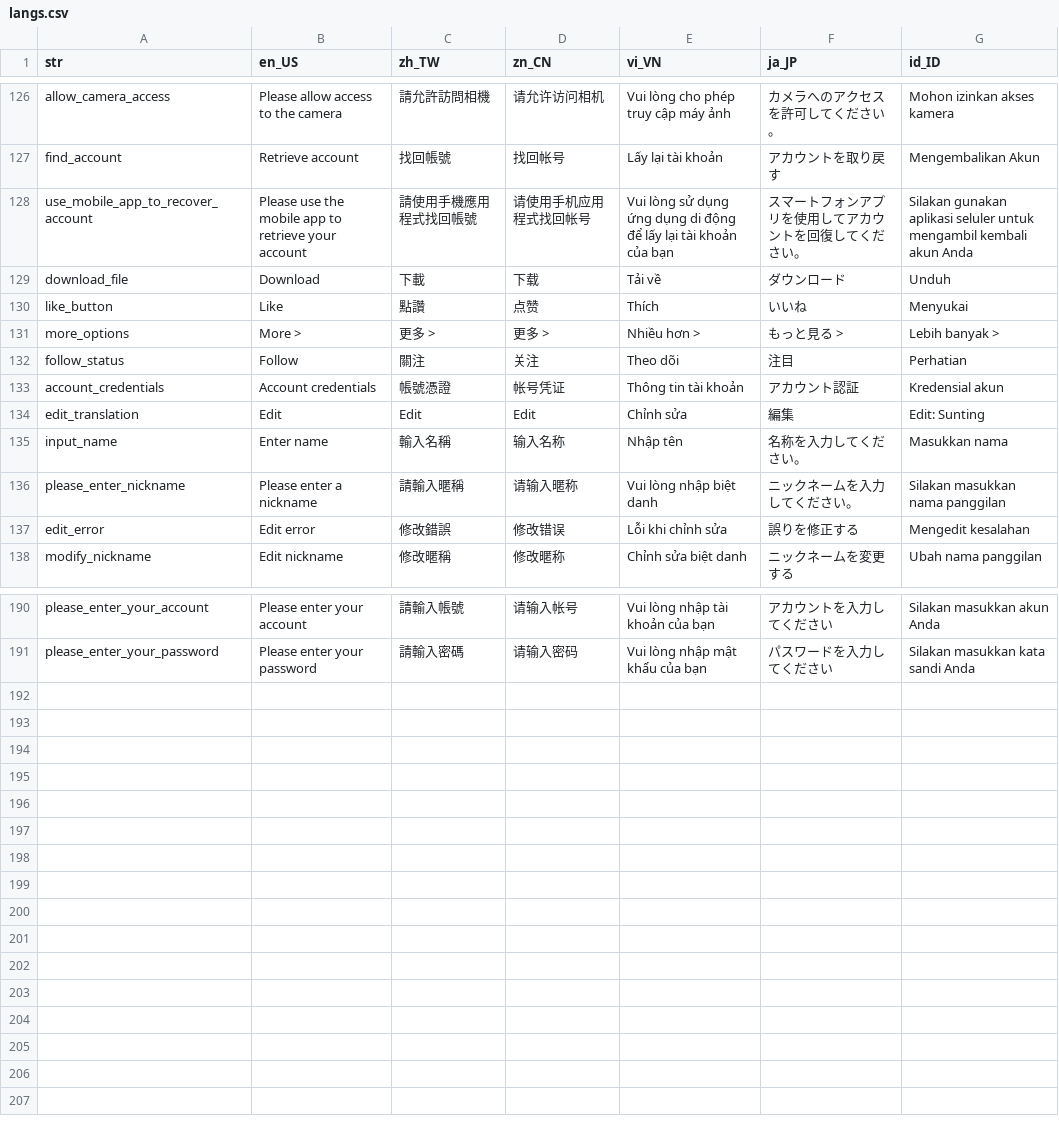
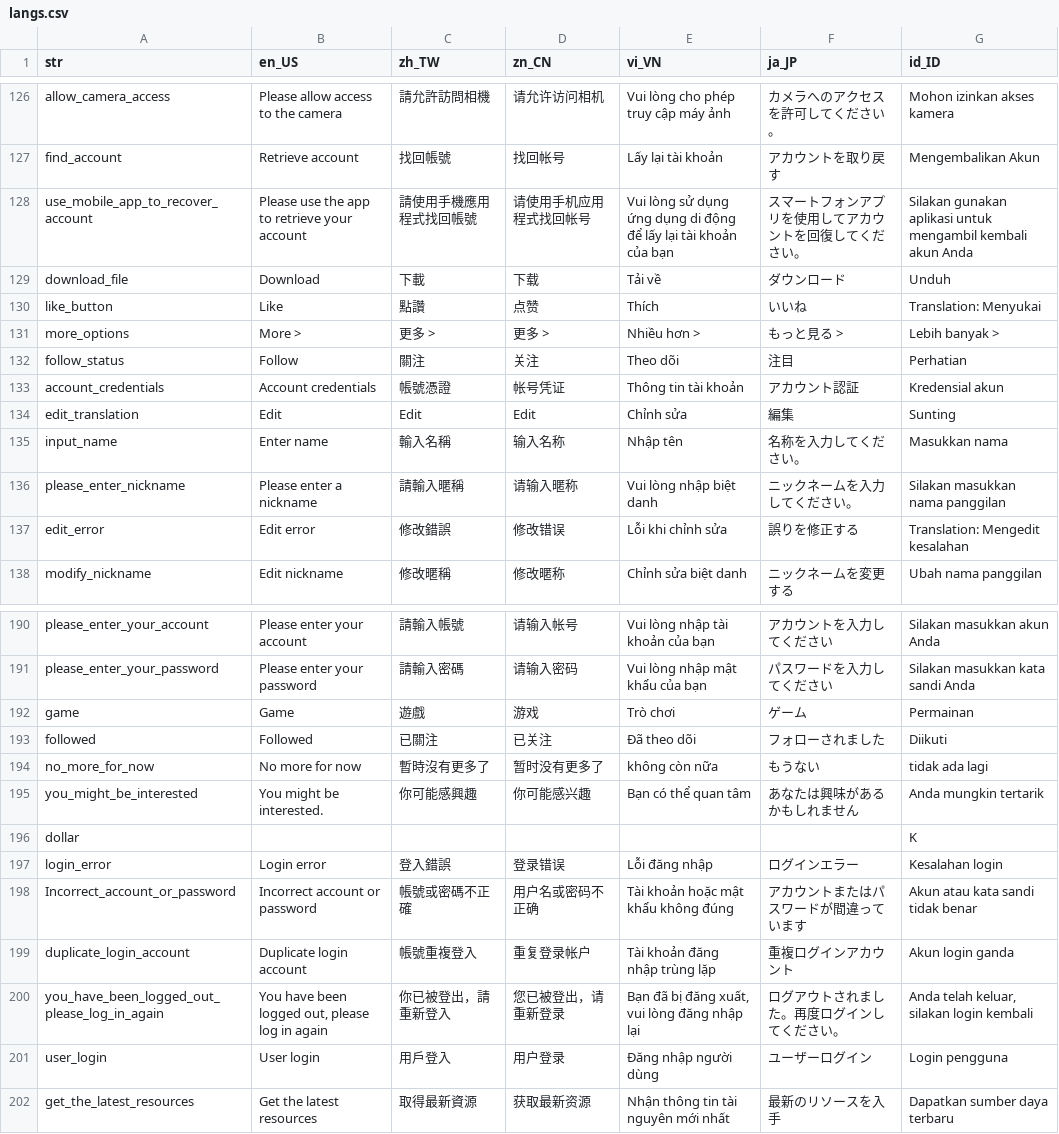
Before and after one commit to smallseven1213/hm-video-app, a CSV file: apps/app_gs/assets/langs/langs.csv, drawn as a sheet; only a part is shown, gaps mark what is left out; the diff covers the shown part only.

```diff
--- a/apps/app_gs/assets/langs/langs.csv
+++ b/apps/app_gs/assets/langs/langs.csv
@@ -127,5 +127,5 @@ allow_camera_access,Please allow access to the camera,請允許訪問相機,请
 find_account,Retrieve account,找回帳號,找回帐号,Lấy lại tài khoản,アカウントを取り戻す,Mengembalikan Akun
-use_mobile_app_to_recover_account,Please use the mobile app to retrieve your account,請使用手機應用程式找回帳號,请使用手机应用程式找回帐号,Vui lòng sử dụng ứng dụng di động để lấy lại tài khoản của bạn,スマートフォンアプリを使用してアカウントを回復してください。,Silakan gunakan aplikasi seluler untuk mengambil kembali akun Anda
+use_mobile_app_to_recover_account,Please use the app to retrieve your account,請使用手機應用程式找回帳號,请使用手机应用程式找回帐号,Vui lòng sử dụng ứng dụng di động để lấy lại tài khoản của bạn,スマートフォンアプリを使用してアカウントを回復してください。,Silakan gunakan aplikasi untuk mengambil kembali akun Anda
 download_file,Download,下載,下载,Tải về,ダウンロード,Unduh
-like_button,Like,點讚,点赞,Thích,いいね,Menyukai
+like_button,Like,點讚,点赞,Thích,いいね,Translation: Menyukai
 more_options,More >,更多 >,更多 >,Nhiều hơn >,もっと見る >,Lebih banyak >
@@ -133,6 +133,6 @@ follow_status,Follow,關注,关注,Theo dõi,注目,Perhatian
 account_credentials,Account credentials,帳號憑證,帐号凭证,Thông tin tài khoản,アカウント認証,Kredensial akun
-edit_translation,Edit,Edit,Edit,Chỉnh sửa,編集,Edit: Sunting
+edit_translation,Edit,Edit,Edit,Chỉnh sửa,編集,Sunting
 input_name,Enter name,輸入名稱,输入名称,Nhập tên,名称を入力してください。,Masukkan nama
 please_enter_nickname,Please enter a nickname,請輸入暱稱,请输入暱称,Vui lòng nhập biệt danh,ニックネームを入力してください。,Silakan masukkan nama panggilan
-edit_error,Edit error,修改錯誤,修改错误,Lỗi khi chỉnh sửa,誤りを修正する,Mengedit kesalahan
+edit_error,Edit error,修改錯誤,修改错误,Lỗi khi chỉnh sửa,誤りを修正する,Translation: Mengedit kesalahan
 modify_nickname,Edit nickname,修改暱稱,修改暱称,Chỉnh sửa biệt danh,ニックネームを変更する,Ubah nama panggilan
@@ -191 +191,12 @@ please_enter_your_account,Please enter your account,請輸入帳號,请输入帐
 please_enter_your_password,Please enter your password,請輸入密碼,请输入密码,Vui lòng nhập mật khẩu của bạn,パスワードを入力してください,Silakan masukkan kata sandi Anda
+game,Game,遊戲,游戏,Trò chơi,ゲーム,Permainan
+followed,Followed,已關注,已关注,Đã theo dõi,フォローされました,Diikuti
+no_more_for_now,No more for now,暫時沒有更多了,暂时没有更多了,không còn nữa,もうない,tidak ada lagi
+you_might_be_interested,You might be interested.,你可能感興趣,你可能感兴趣,Bạn có thể quan tâm,あなたは興味があるかもしれません,Anda mungkin tertarik
+dollar,,,,,,K
+login_error,Login error,登入錯誤,登录错误,Lỗi đăng nhập,ログインエラー,Kesalahan login
+Incorrect_account_or_password,Incorrect account or password,帳號或密碼不正確,用户名或密码不正确,Tài khoản hoặc mật khẩu không đúng,アカウントまたはパスワードが間違っています,Akun atau kata sandi tidak benar
+duplicate_login_account,Duplicate login account,帳號重複登入,重复登录帐户,Tài khoản đăng nhập trùng lặp,重複ログインアカウント,Akun login ganda
+you_have_been_logged_out_please_log_in_again,"You have been logged out, please log in again",你已被登出，請重新登入,您已被登出，请重新登录,"Bạn đã bị đăng xuất, vui lòng đăng nhập lại",ログアウトされました。再度ログインしてください。,"Anda telah keluar, silakan login kembali"
+user_login,User login,用戶登入,用户登录,Đăng nhập người dùng,ユーザーログイン,Login pengguna
+get_the_latest_resources,Get the latest resources,取得最新資源,获取最新资源,Nhận thông tin tài nguyên mới nhất,最新のリソースを入手,Dapatkan sumber daya terbaru
```
Also changed, not shown: 32 edited cells elsewhere in this file, apps/app_tt/assets/langs/langs.csv, apps/app_wl_id1/assets/langs/langs.csv, 9 other files.
